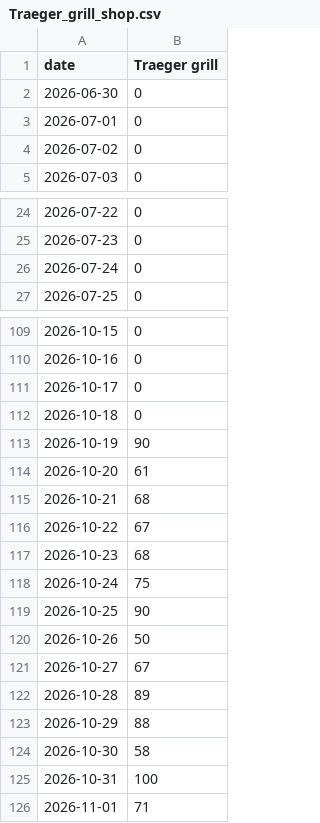
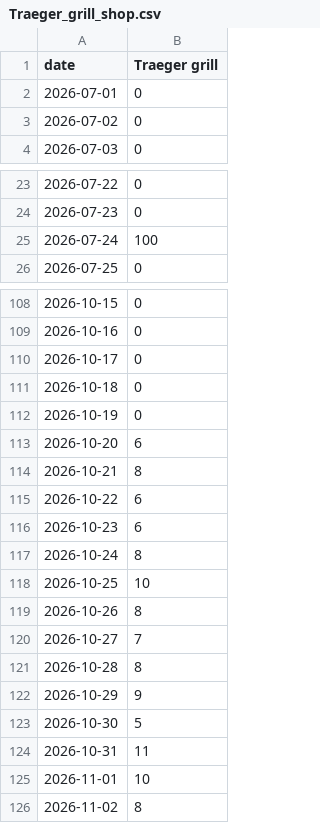
Before and after one commit to bgxhy/social-information-investors, a CSV file: data/trends/Traeger_grill_shop.csv, drawn as a sheet; only a part is shown, gaps mark what is left out.

```diff
--- a/data/trends/Traeger_grill_shop.csv
+++ b/data/trends/Traeger_grill_shop.csv
@@ -1,3 +1,2 @@
 date,Traeger grill
-2026-06-30,0
 2026-07-01,0
@@ -25,3 +24,3 @@ date,Traeger grill
 2026-07-23,0
-2026-07-24,0
+2026-07-24,100
 2026-07-25,0
@@ -112,15 +111,16 @@ date,Traeger grill
 2026-10-18,0
-2026-10-19,90
-2026-10-20,61
-2026-10-21,68
-2026-10-22,67
-2026-10-23,68
-2026-10-24,75
-2026-10-25,90
-2026-10-26,50
-2026-10-27,67
-2026-10-28,89
-2026-10-29,88
-2026-10-30,58
-2026-10-31,100
-2026-11-01,71
+2026-10-19,0
+2026-10-20,6
+2026-10-21,8
+2026-10-22,6
+2026-10-23,6
+2026-10-24,8
+2026-10-25,10
+2026-10-26,8
+2026-10-27,7
+2026-10-28,8
+2026-10-29,9
+2026-10-30,5
+2026-10-31,11
+2026-11-01,10
+2026-11-02,8
```
Also changed, not shown: data/signals.csv, data/trends/Celsius_energy_drink_shop.csv, 38 other files.
